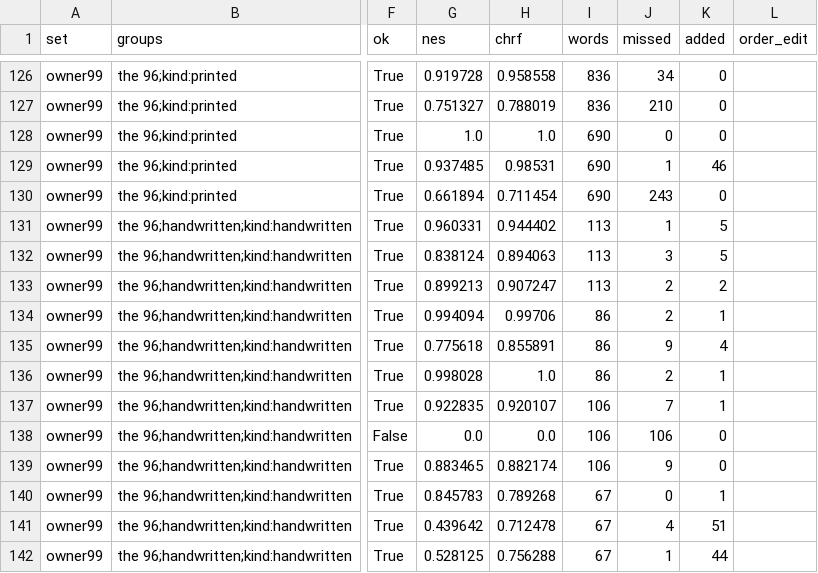
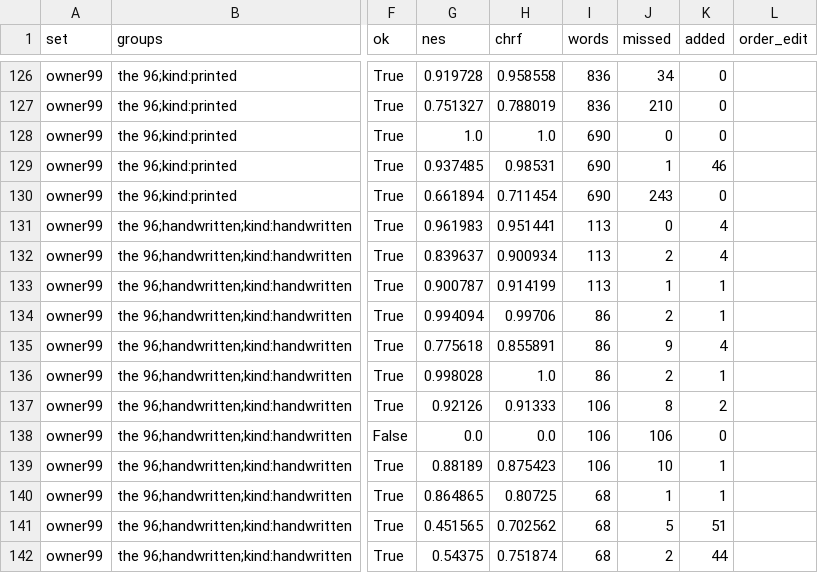
Before and after one commit to charlesapetersen/Archive-Suite, a CSV file: ArchiveProcessor/segbench-results/bench-corpus/regions-gateway-20261028-pages.csv, drawn as a sheet; only a part is shown, gaps mark what is left out; the diff covers the shown part only; the diff names each change by its address in the sheet, - before the commit and + after, or states it on an @@ line.

```diff
--- a/ArchiveProcessor/segbench-results/bench-corpus/regions-gateway-20261028-pages.csv
+++ b/ArchiveProcessor/segbench-results/bench-corpus/regions-gateway-20261028-pages.csv
-G131 (nes): 0.960331
+G131 (nes): 0.961983
-H131 (chrf): 0.944402
+H131 (chrf): 0.951441
-J131 (missed): 1
+J131 (missed): 0
-K131:K132 (added): 5
+K131:K132 (added): 4
-G132 (nes): 0.838124
+G132 (nes): 0.839637
-H132 (chrf): 0.894063
+H132 (chrf): 0.900934
-J132 (missed): 3
+J132 (missed): 2
-G133 (nes): 0.899213
+G133 (nes): 0.900787
-H133 (chrf): 0.907247
+H133 (chrf): 0.914199
-J133 (missed): 2
+J133 (missed): 1
-K133 (added): 2
+K133 (added): 1
-G137 (nes): 0.922835
+G137 (nes): 0.92126
-H137 (chrf): 0.920107
+H137 (chrf): 0.91333
-J137 (missed): 7
+J137 (missed): 8
-K137 (added): 1
+K137 (added): 2
-G139 (nes): 0.883465
+G139 (nes): 0.88189
-H139 (chrf): 0.882174
+H139 (chrf): 0.875423
-J139 (missed): 9
+J139 (missed): 10
-K139 (added): 0
+K139 (added): 1
-G140 (nes): 0.845783
+G140 (nes): 0.864865
-H140 (chrf): 0.789268
+H140 (chrf): 0.80725
-I140:I142 (words): 67
+I140:I142 (words): 68
-J140 (missed): 0
+J140 (missed): 1
-G141 (nes): 0.439642
+G141 (nes): 0.451565
-H141 (chrf): 0.712478
+H141 (chrf): 0.702562
-J141 (missed): 4
+J141 (missed): 5
-G142 (nes): 0.528125
+G142 (nes): 0.54375
-H142 (chrf): 0.756288
+H142 (chrf): 0.751874
-J142 (missed): 1
+J142 (missed): 2
```
Also changed, not shown: 69 edited cells elsewhere in this file, ArchiveProcessor/segbench-results/ocr-mac-local-groups.csv, ArchiveProcessor/segbench-results/ocr-panel-cloud-groups.csv, 25 other files.
